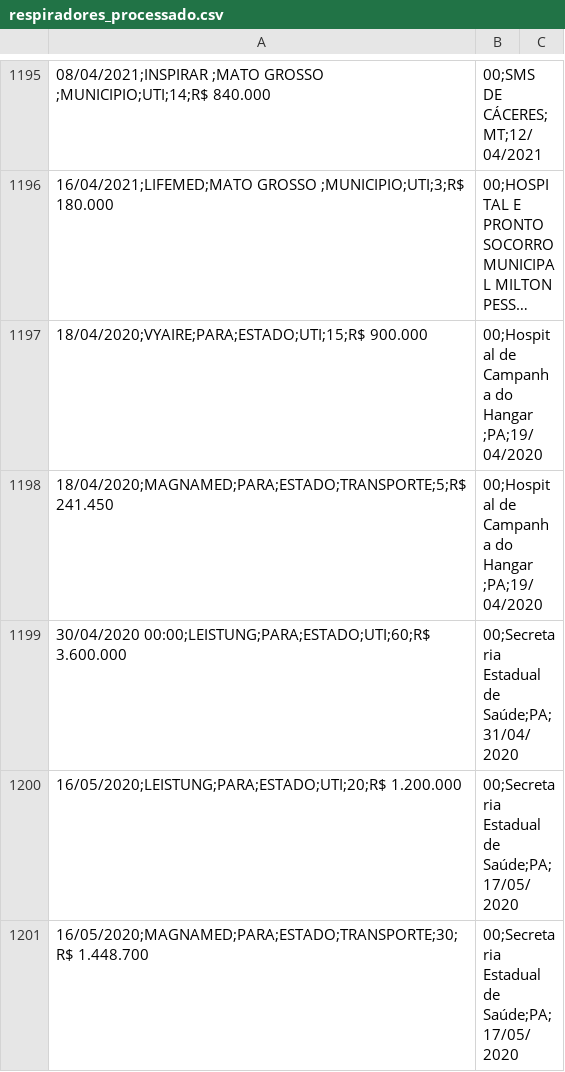
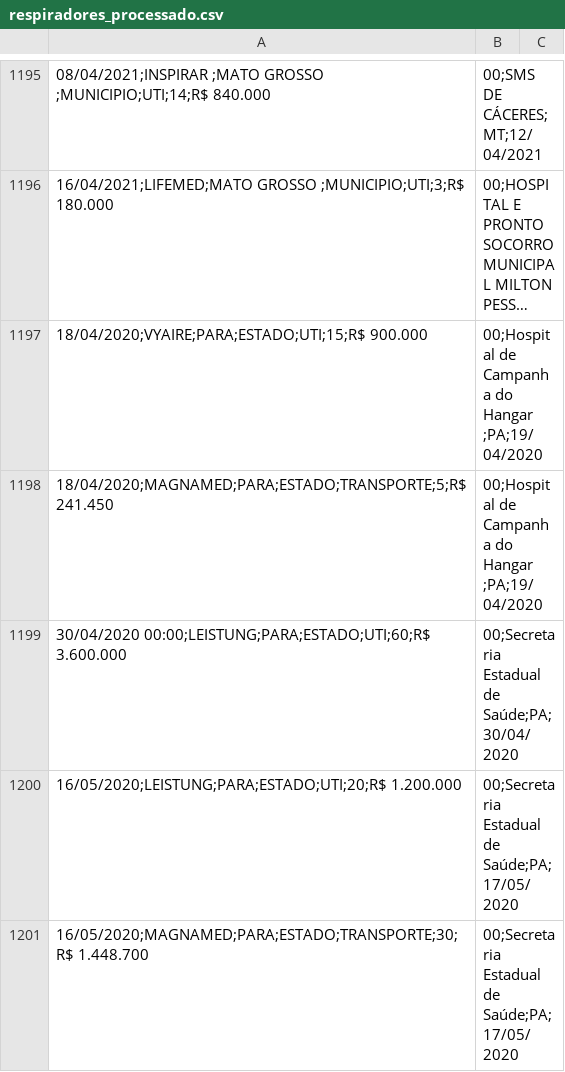
Before and after one commit to borgesconsultoriatutoria/ComputacaoCognitiva, a CSV file: respiradores_processado.csv, drawn as a sheet; only a part is shown, gaps mark what is left out; long unchanged cells end in …; the diff names each change by its address in the sheet, - before the commit and + after, or states it on an @@ line.

Commit message:
Update respiradores_processado.csv

```diff
--- a/respiradores_processado.csv
+++ b/respiradores_processado.csv
-B1199: 00;Secretaria Estadual de Saúde;PA;31/04/2020
+B1199: 00;Secretaria Estadual de Saúde;PA;30/04/2020
```
